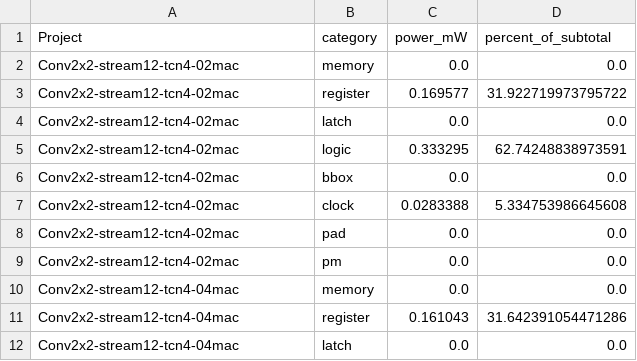
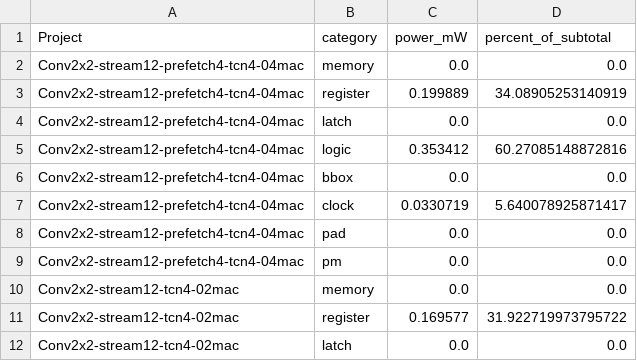
Before and after one commit to tarsioonofrio/FastConv_SystemVerilog, a CSV file: report/power-breakdown.csv, drawn as a sheet; only a part is shown; the shorter side is filled out with more unchanged rows.

```diff
--- a/report/power-breakdown.csv
+++ b/report/power-breakdown.csv
@@ -1,2 +1,10 @@
 Project,category,power_mW,percent_of_subtotal
+Conv2x2-stream12-prefetch4-tcn4-04mac,memory,0.0,0.0
+Conv2x2-stream12-prefetch4-tcn4-04mac,register,0.199889,34.08905253140919
+Conv2x2-stream12-prefetch4-tcn4-04mac,latch,0.0,0.0
+Conv2x2-stream12-prefetch4-tcn4-04mac,logic,0.353412,60.27085148872816
+Conv2x2-stream12-prefetch4-tcn4-04mac,bbox,0.0,0.0
+Conv2x2-stream12-prefetch4-tcn4-04mac,clock,0.0330719,5.640078925871417
+Conv2x2-stream12-prefetch4-tcn4-04mac,pad,0.0,0.0
+Conv2x2-stream12-prefetch4-tcn4-04mac,pm,0.0,0.0
 Conv2x2-stream12-tcn4-02mac,memory,0.0,0.0
```
Also changed, not shown: report/area-hierarchy.csv, report/merged.csv, 25 other files.
